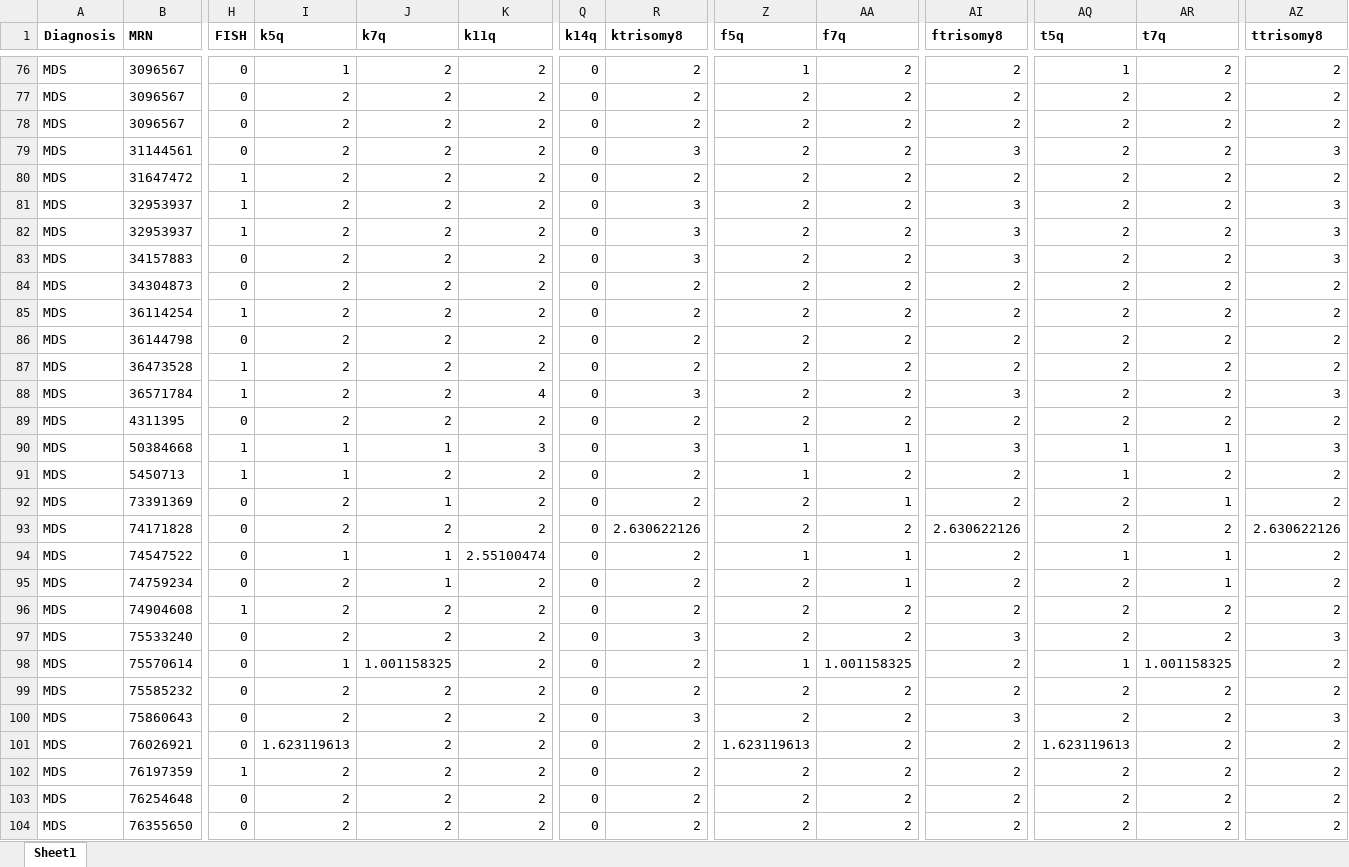
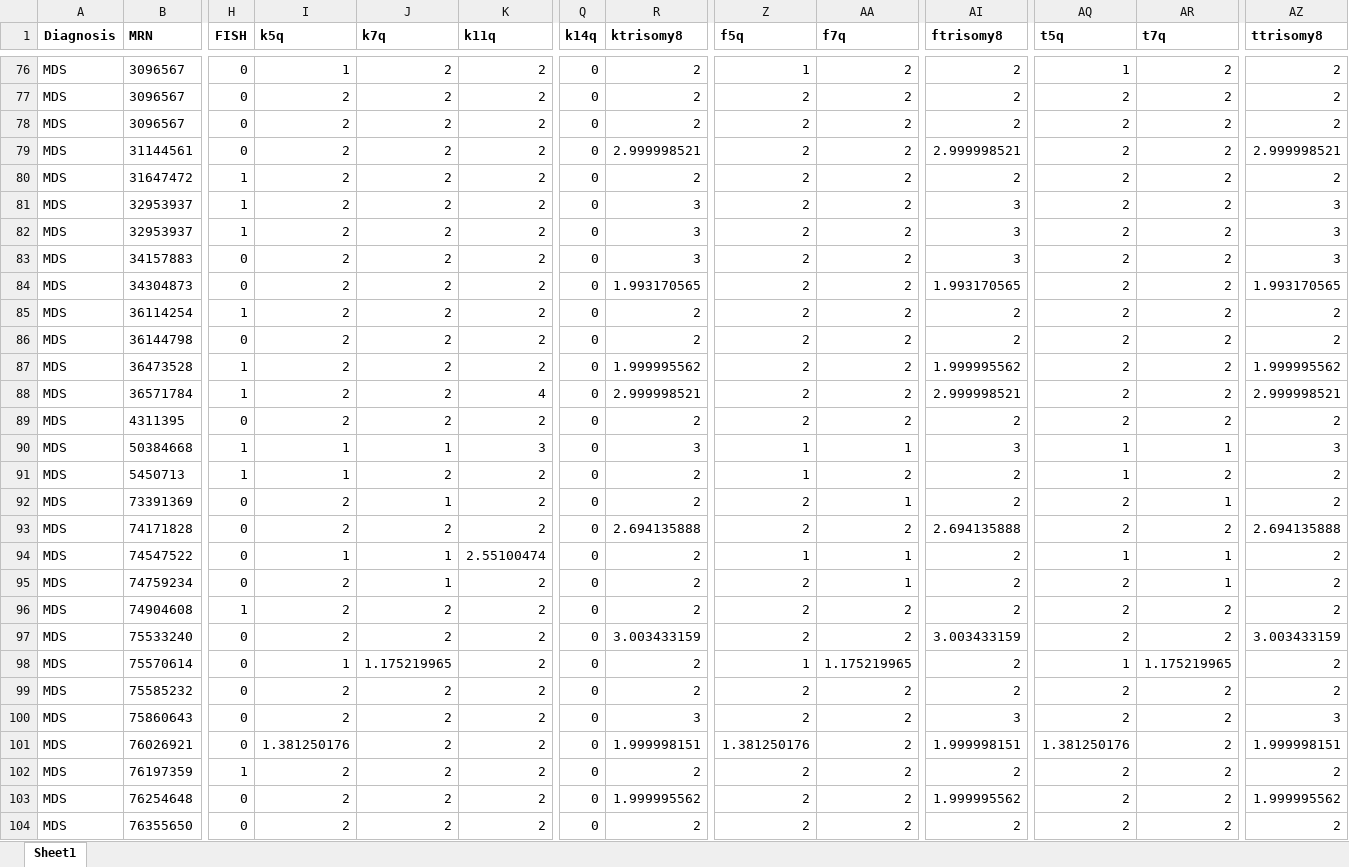
Before and after one commit to homijan/apm-cnv, an Excel workbook: tables/CNV_copynumber_cnvkit_segment.xlsx, sheet Sheet1, drawn as a sheet; only a part is shown, gaps mark what is left out; values as stored, in another font and other column widths than the file's, no borders; conditional formats not drawn; the diff covers the shown part only; the diff names each change by its address in the sheet, - before the commit and + after, or states it on an @@ line.

```diff
--- a/tables/CNV_copynumber_cnvkit_segment.xlsx (sheet Sheet1)
+++ b/tables/CNV_copynumber_cnvkit_segment.xlsx (sheet Sheet1)
-R79 (ktrisomy8): 3
+R79 (ktrisomy8): 2.999998521
-AI79 (ftrisomy8): 3
+AI79 (ftrisomy8): 2.999998521
-AZ79 (ttrisomy8): 3
+AZ79 (ttrisomy8): 2.999998521
-R84 (ktrisomy8): 2
+R84 (ktrisomy8): 1.993170565
-AI84 (ftrisomy8): 2
+AI84 (ftrisomy8): 1.993170565
-AZ84 (ttrisomy8): 2
+AZ84 (ttrisomy8): 1.993170565
-R87 (ktrisomy8): 2
+R87 (ktrisomy8): 1.999995562
-AI87 (ftrisomy8): 2
+AI87 (ftrisomy8): 1.999995562
-AZ87 (ttrisomy8): 2
+AZ87 (ttrisomy8): 1.999995562
-R88 (ktrisomy8): 3
+R88 (ktrisomy8): 2.999998521
-AI88 (ftrisomy8): 3
+AI88 (ftrisomy8): 2.999998521
-AZ88 (ttrisomy8): 3
+AZ88 (ttrisomy8): 2.999998521
-R93 (ktrisomy8): 2.630622126
+R93 (ktrisomy8): 2.694135888
-AI93 (ftrisomy8): 2.630622126
+AI93 (ftrisomy8): 2.694135888
-AZ93 (ttrisomy8): 2.630622126
+AZ93 (ttrisomy8): 2.694135888
-R97 (ktrisomy8): 3
+R97 (ktrisomy8): 3.003433159
-AI97 (ftrisomy8): 3
+AI97 (ftrisomy8): 3.003433159
-AZ97 (ttrisomy8): 3
+AZ97 (ttrisomy8): 3.003433159
-J98 (k7q): 1.001158325
+J98 (k7q): 1.175219965
-AA98 (f7q): 1.001158325
+AA98 (f7q): 1.175219965
-AR98 (t7q): 1.001158325
+AR98 (t7q): 1.175219965
-I101 (k5q): 1.623119613
+I101 (k5q): 1.381250176
-R101 (ktrisomy8): 2
+R101 (ktrisomy8): 1.999998151
-Z101 (f5q): 1.623119613
+Z101 (f5q): 1.381250176
-AI101 (ftrisomy8): 2
+AI101 (ftrisomy8): 1.999998151
-AQ101 (t5q): 1.623119613
+AQ101 (t5q): 1.381250176
-AZ101 (ttrisomy8): 2
+AZ101 (ttrisomy8): 1.999998151
-R103 (ktrisomy8): 2
+R103 (ktrisomy8): 1.999995562
-AI103 (ftrisomy8): 2
+AI103 (ftrisomy8): 1.999995562
-AZ103 (ttrisomy8): 2
+AZ103 (ttrisomy8): 1.999995562
```
Also changed, not shown: 261 edited cells elsewhere in this sheet, tables/CNV_TFPN_cnvkit_segment.xlsx, tables/CNV_TFPN_ichorcna_segment.xlsx, 16 other files.
